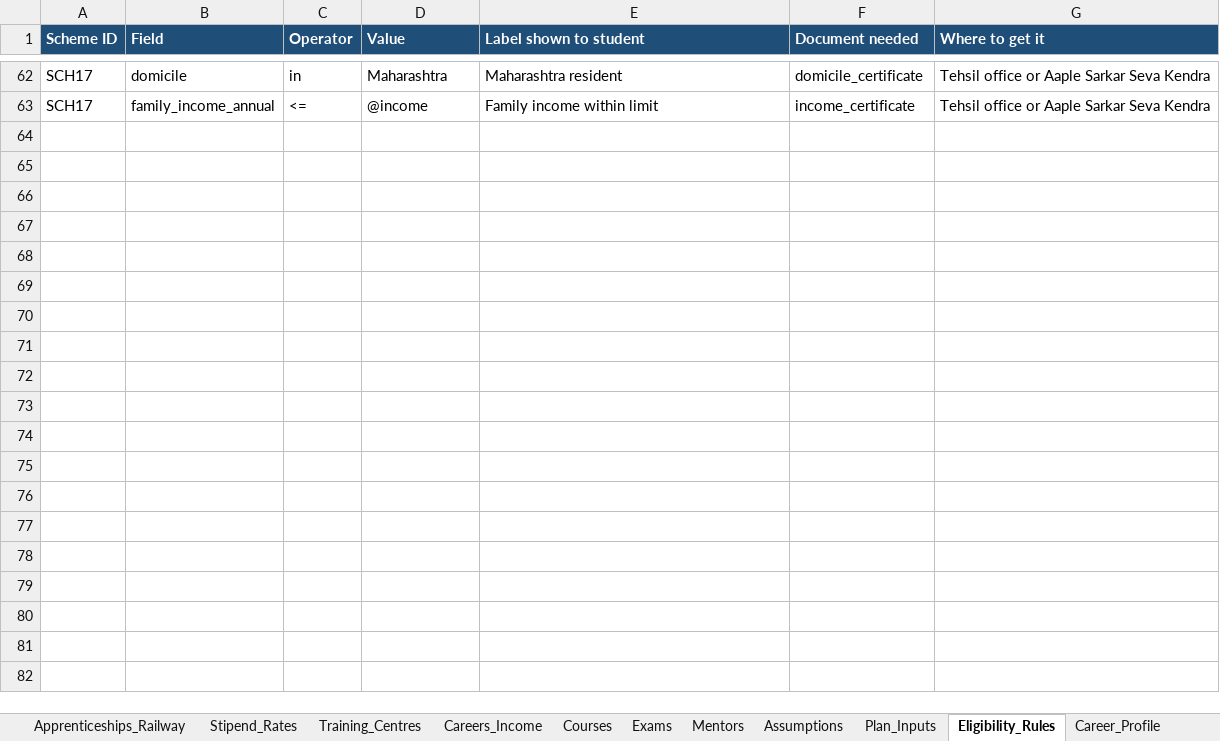
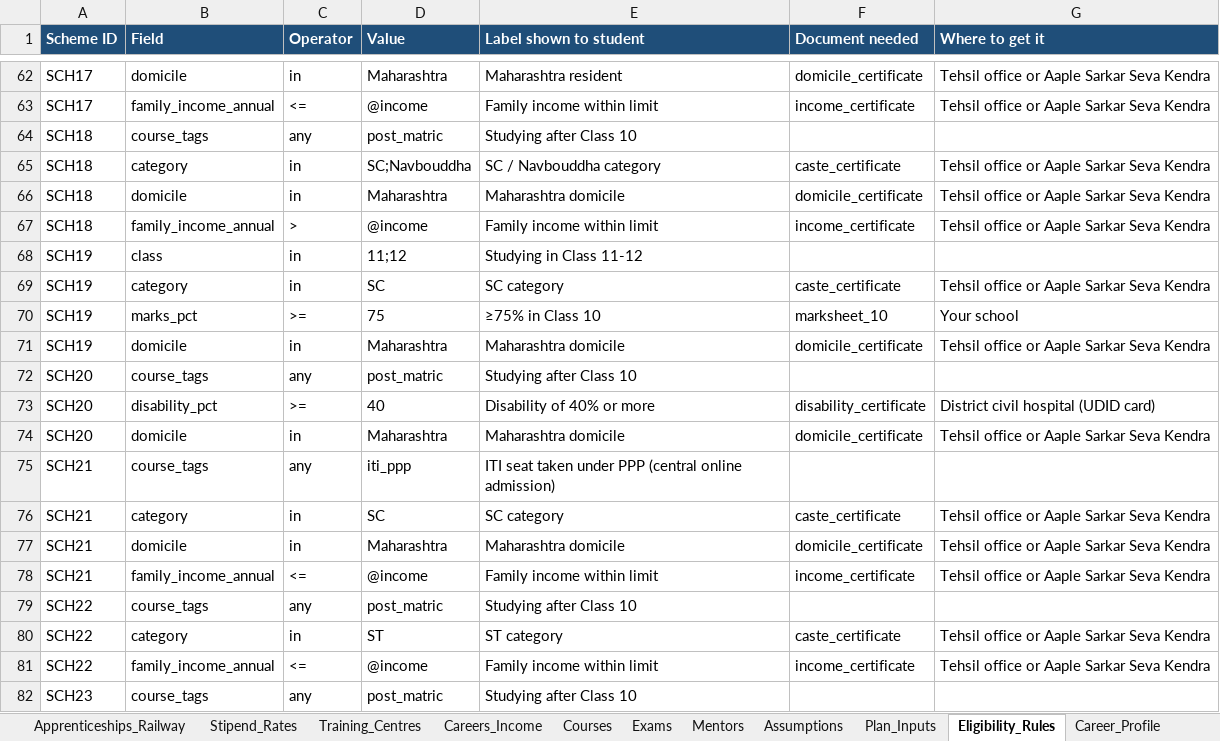
Before and after one commit to sanikadeokule/raah-citi-hack, an Excel workbook: raah-dataset.xlsx, sheet Eligibility_Rules, drawn as a sheet; only a part is shown, gaps mark what is left out; values as stored, in another font and other column widths than the file's, no borders; the diff covers the shown part only; the diff names each change by its address in the sheet, - before the commit and + after, or states it on an @@ line.

```diff
--- a/raah-dataset.xlsx (sheet Eligibility_Rules)
+++ b/raah-dataset.xlsx (sheet Eligibility_Rules)
+row 64: SCH18 | course_tags | any | post_matric | Studying after Class 10
+row 65: SCH18 | category | in | SC;Navbouddha | SC / Navbouddha category | caste_certificate | Tehsil office or Aaple Sarkar Seva Kendra
+row 66: SCH18 | domicile | in | Maharashtra | Maharashtra domicile | domicile_certificate | Tehsil office or Aaple Sarkar Seva Kendra
+row 67: SCH18 | family_income_annual | > | @income | Family income within limit | income_certificate | Tehsil office or Aaple Sarkar Seva Kendra
+row 68: SCH19 | class | in | 11;12 | Studying in Class 11-12
+row 69: SCH19 | category | in | SC | SC category | caste_certificate | Tehsil office or Aaple Sarkar Seva Kendra
+row 70: SCH19 | marks_pct | >= | 75 | ≥75% in Class 10 | marksheet_10 | Your school
+row 71: SCH19 | domicile | in | Maharashtra | Maharashtra domicile | domicile_certificate | Tehsil office or Aaple Sarkar Seva Kendra
+row 72: SCH20 | course_tags | any | post_matric | Studying after Class 10
+row 73: SCH20 | disability_pct | >= | 40 | Disability of 40% or more | disability_certificate | District civil hospital (UDID card)
+row 74: SCH20 | domicile | in | Maharashtra | Maharashtra domicile | domicile_certificate | Tehsil office or Aaple Sarkar Seva Kendra
+row 75: SCH21 | course_tags | any | iti_ppp | ITI seat taken under PPP (central online admission)
+row 76: SCH21 | category | in | SC | SC category | caste_certificate | Tehsil office or Aaple Sarkar Seva Kendra
+row 77: SCH21 | domicile | in | Maharashtra | Maharashtra domicile | domicile_certificate | Tehsil office or Aaple Sarkar Seva Kendra
+row 78: SCH21 | family_income_annual | <= | @income | Family income within limit | income_certificate | Tehsil office or Aaple Sarkar Seva Kendra
+row 79: SCH22 | course_tags | any | post_matric | Studying after Class 10
+row 80: SCH22 | category | in | ST | ST category | caste_certificate | Tehsil office or Aaple Sarkar Seva Kendra
+row 81: SCH22 | family_income_annual | <= | @income | Family income within limit | income_certificate | Tehsil office or Aaple Sarkar Seva Kendra
+row 82: SCH23 | course_tags | any | post_matric | Studying after Class 10
```
Also changed, not shown: 90 added rows elsewhere in this sheet, sheet Scholarships, sheet Careers_Income, sheet Career_Profile, sheet Training_Centres, sheet README.
